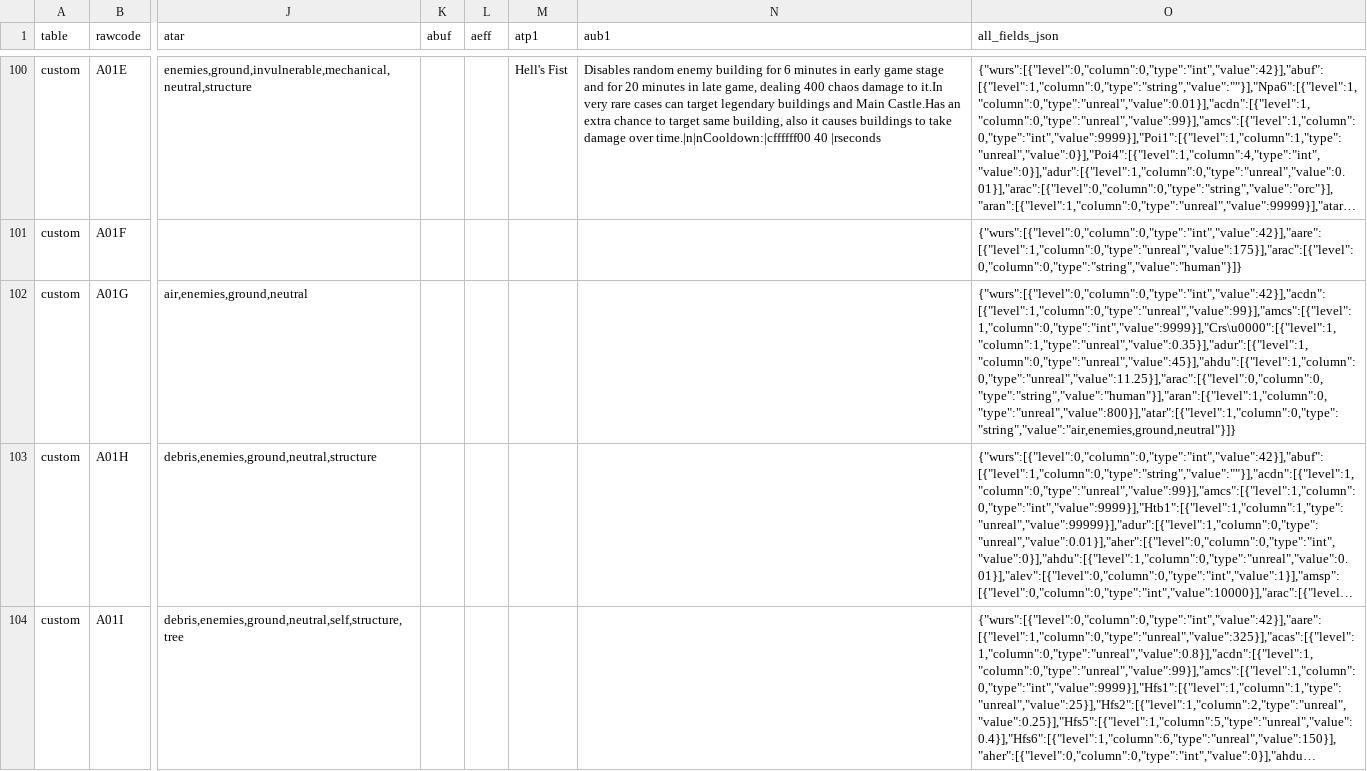
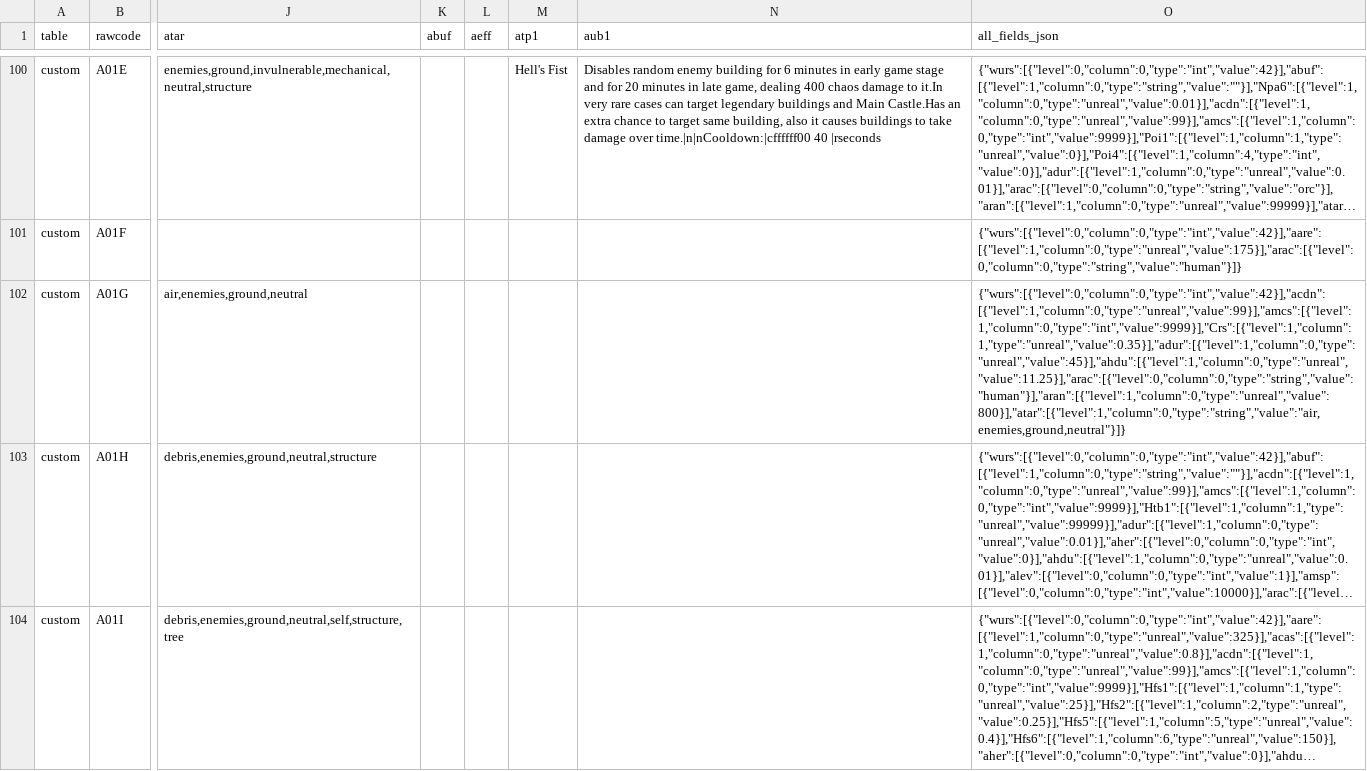
Before and after one commit to ripdog/castle-fight-native, a TSV file: docs/original_map/extracted/catalog/abilities.tsv, drawn as a sheet; only a part is shown, gaps mark what is left out; long unchanged cells end in …; the diff names each change by its address in the sheet, - before the commit and + after, or states it on an @@ line.

```diff
--- a/docs/original_map/extracted/catalog/abilities.tsv
+++ b/docs/original_map/extracted/catalog/abilities.tsv
-O102 (all_fields_json): {"wurs":[{"level":0,"column":0,"type":"int","value":42}],"acdn":[{"level":1,"column":0,"type":"unreal","value":99}],"amcs":[{"level":1,"column":0,"type":"int","value":9999}],"Crs\u0000":[{"level":1,"column":1,"type":"unreal","value":0.35}],"adur":[{"level":1,"column":0,"type":"unreal","value":45}],"ahdu":[{"level":1,"column":0,"type":"unreal","value":11.25}],"arac":[{"level":0,"column":0,"type":"string","value":"human"}],"aran":[{"level":1,"column":0,"type":"unreal","value":800}],"atar":[{"level":1,"column":0,"type":"string","value":"air,enemies,ground,neutral"}]}
+O102 (all_fields_json): {"wurs":[{"level":0,"column":0,"type":"int","value":42}],"acdn":[{"level":1,"column":0,"type":"unreal","value":99}],"amcs":[{"level":1,"column":0,"type":"int","value":9999}],"Crs":[{"level":1,"column":1,"type":"unreal","value":0.35}],"adur":[{"level":1,"column":0,"type":"unreal","value":45}],"ahdu":[{"level":1,"column":0,"type":"unreal","value":11.25}],"arac":[{"level":0,"column":0,"type":"string","value":"human"}],"aran":[{"level":1,"column":0,"type":"unreal","value":800}],"atar":[{"level":1,"column":0,"type":"string","value":"air,enemies,ground,neutral"}]}
```
Also changed, not shown: docs/original_map/extracted/catalog/buildings.tsv, docs/original_map/extracted/catalog/units.tsv, 13 other files.
